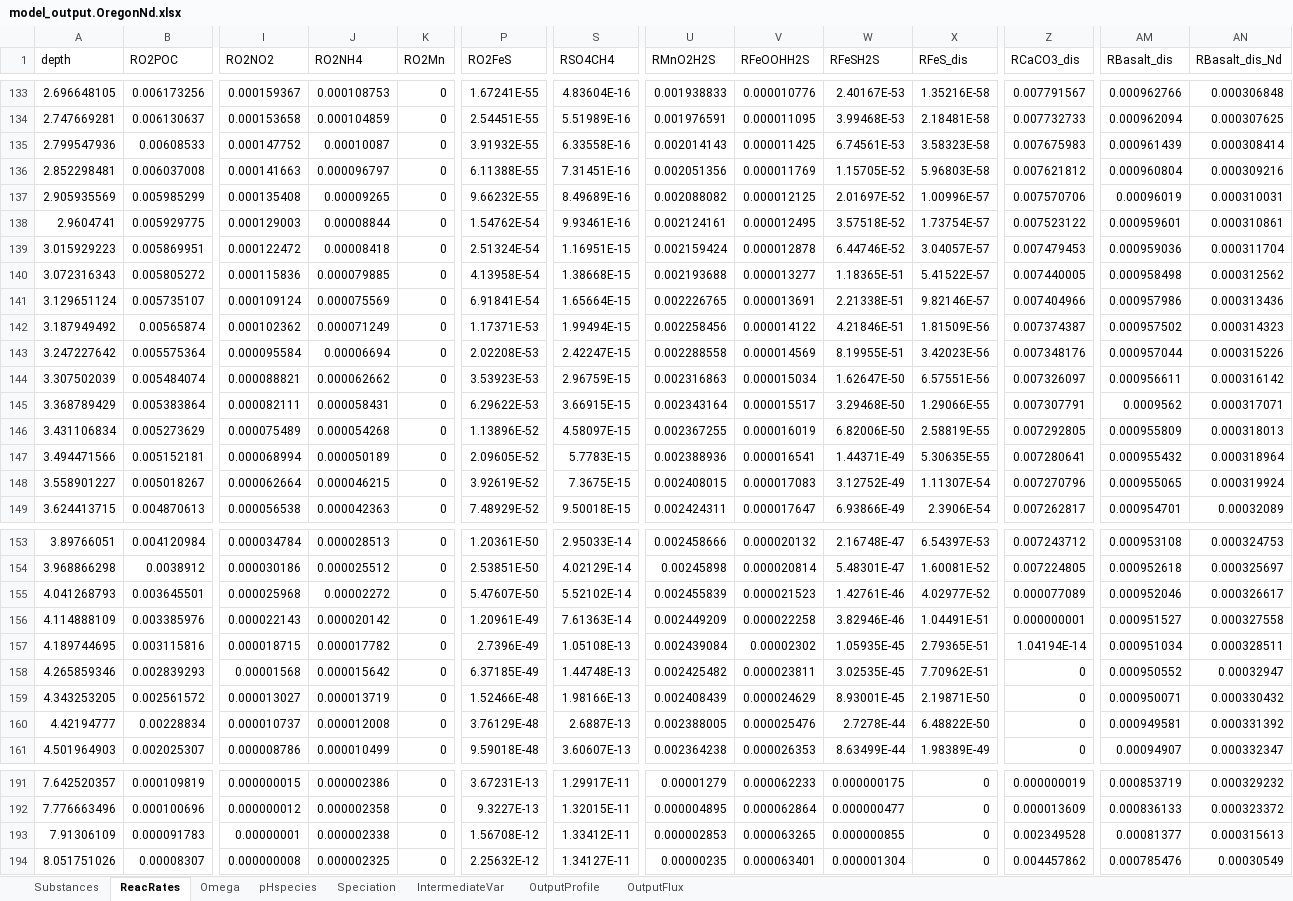
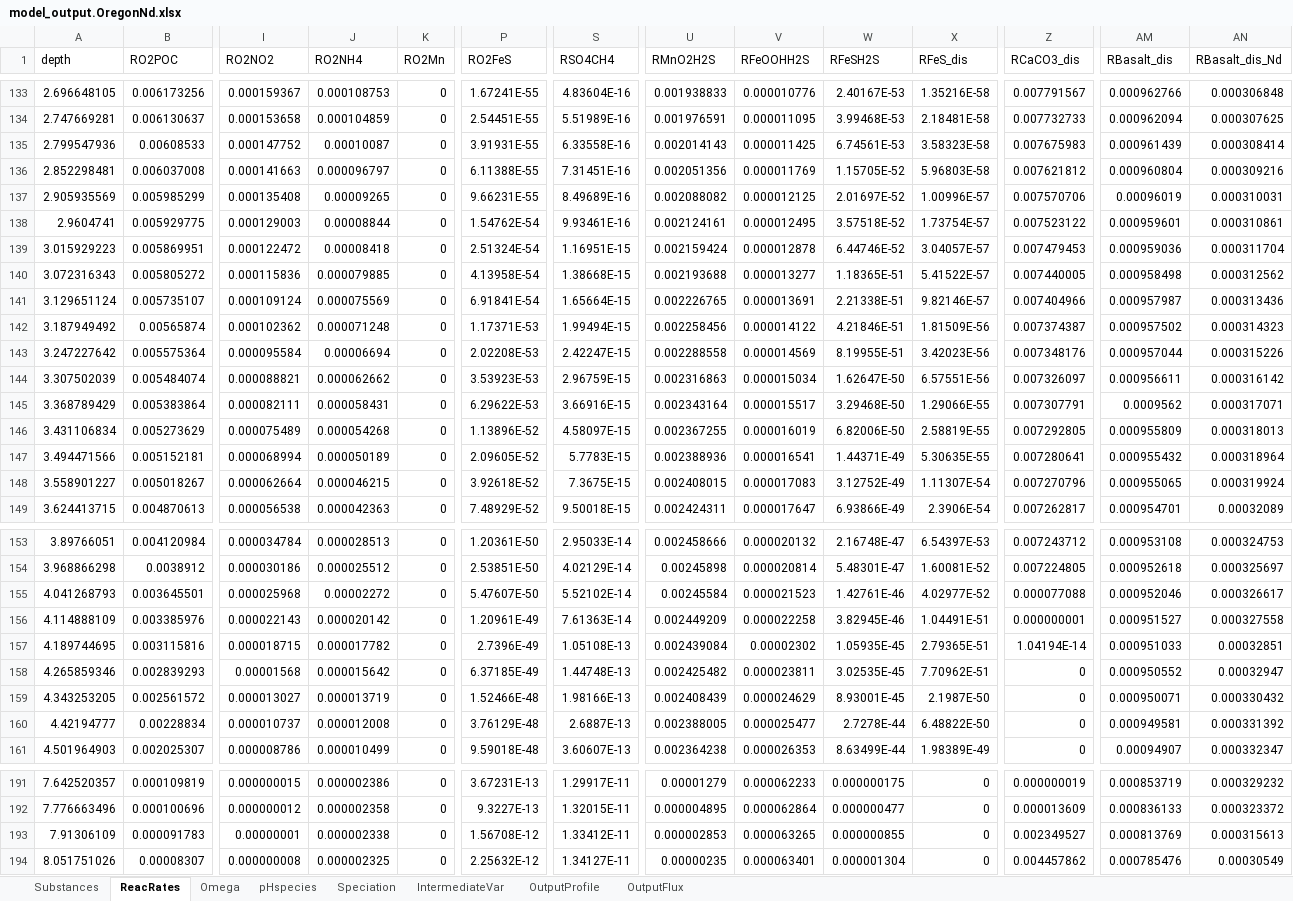
Before and after one commit to JianghuiDu/SedTrace.jl, an Excel workbook: examples/OregonNd/model_output.OregonNd.xlsx, sheet ReacRates, drawn as a sheet; only a part is shown, gaps mark what is left out; values as stored, in another font and other column widths than the file's, no borders; the diff covers the shown part only; the diff names each change by its address in the sheet, - before the commit and + after, or states it on an @@ line.

```diff
--- a/examples/OregonNd/model_output.OregonNd.xlsx (sheet ReacRates)
+++ b/examples/OregonNd/model_output.OregonNd.xlsx (sheet ReacRates)
-P135 (RO2FeS): 3.91932E-55
+P135 (RO2FeS): 3.91931E-55
-P137 (RO2FeS): 9.66232E-55
+P137 (RO2FeS): 9.66231E-55
-AM141 (RBasalt_dis): 0.000957986
+AM141 (RBasalt_dis): 0.000957987
-J142 (RO2NH4): 0.000071249
+J142 (RO2NH4): 0.000071248
-S145 (RSO4CH4): 3.66915E-15
+S145 (RSO4CH4): 3.66916E-15
-P148 (RO2FeS): 3.92619E-52
+P148 (RO2FeS): 3.92618E-52
-U155 (RMnO2H2S): 0.002455839
+U155 (RMnO2H2S): 0.00245584
-Z155 (RCaCO3_dis): 0.000077089
+Z155 (RCaCO3_dis): 0.000077088
-W156 (RFeSH2S): 3.82946E-46
+W156 (RFeSH2S): 3.82945E-46
-AM157 (RBasalt_dis): 0.000951034
+AM157 (RBasalt_dis): 0.000951033
-AN157 (RBasalt_dis_Nd): 0.000328511
+AN157 (RBasalt_dis_Nd): 0.00032851
-X159 (RFeS_dis): 2.19871E-50
+X159 (RFeS_dis): 2.1987E-50
-V160 (RFeOOHH2S): 0.000025476
+V160 (RFeOOHH2S): 0.000025477
-Z193 (RCaCO3_dis): 0.002349528
+Z193 (RCaCO3_dis): 0.002349527
-AM193 (RBasalt_dis): 0.00081377
+AM193 (RBasalt_dis): 0.000813769
```
Also changed, not shown: 90 edited cells elsewhere in this sheet, sheet OutputProfile, sheet IntermediateVar, sheet Omega, sheet pHspecies, sheet Substances, sheet Speciation, 1 more sheet, examples/OregonNd/model_config.OregonNd.xlsx, examples/OregonNd/model_parsing_diagnostics.OregonNd.xlsx, 8 other files.
